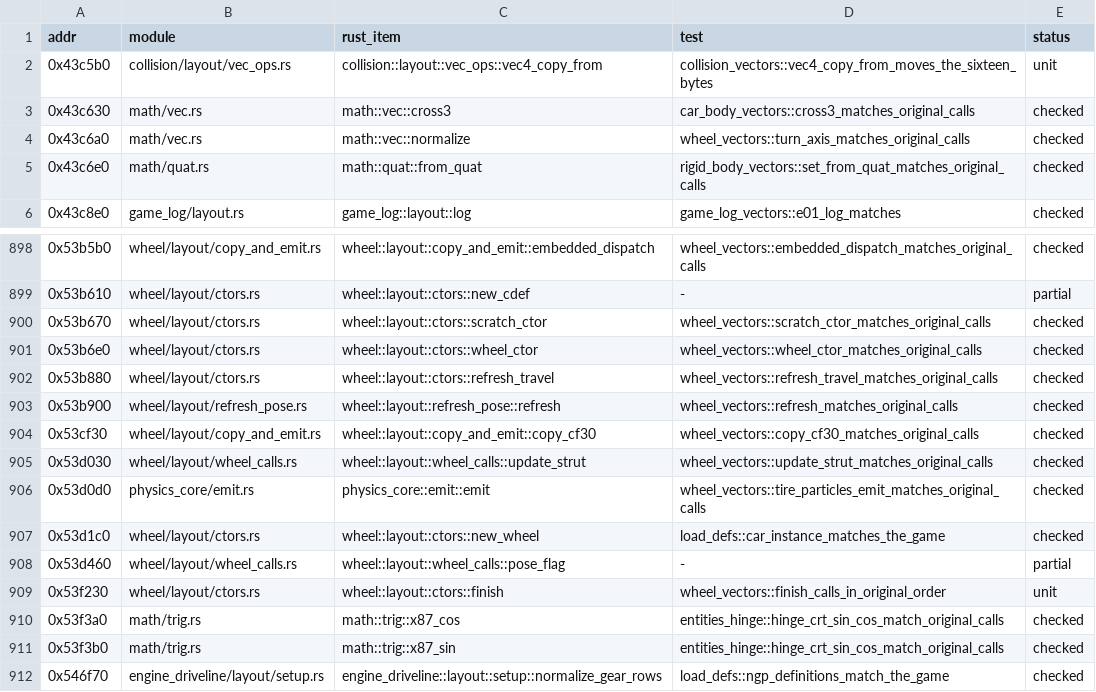
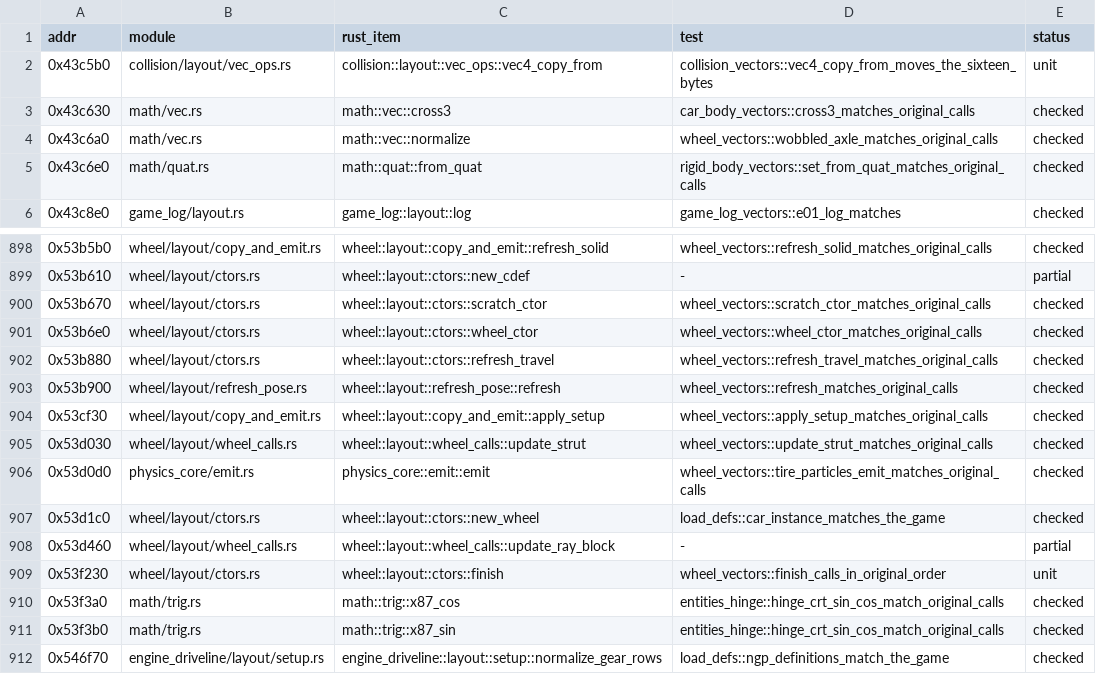
Before and after one commit to JodusNodus/rerbr, a CSV file: crates/rbr-physics/ports.csv, drawn as a sheet; only a part is shown, gaps mark what is left out; the diff covers the shown part only.

Commit message:
wheel: role names in the layout and its host calls
Ray blocks, carcass edges, probe direction, damage record and the setup
copy (CopyCF30 -> apply_setup) named by their evidence; original names
and addresses kept in the doc comments. Pure renames, no value or order
change. Callers in rbr-hybrid (binding fn names kept), rbr-standalone,
load and the vector tests follow; ports.csv and bound.csv updated.

```diff
--- a/crates/rbr-physics/ports.csv
+++ b/crates/rbr-physics/ports.csv
@@ -3,3 +3,3 @@ addr,module,rust_item,test,status
 0x43c630,math/vec.rs,math::vec::cross3,car_body_vectors::cross3_matches_original_calls,checked
-0x43c6a0,math/vec.rs,math::vec::normalize,wheel_vectors::turn_axis_matches_original_calls,checked
+0x43c6a0,math/vec.rs,math::vec::normalize,wheel_vectors::wobbled_axle_matches_original_calls,checked
 0x43c6e0,math/quat.rs,math::quat::from_quat,rigid_body_vectors::set_from_quat_matches_original_calls,checked
@@ -898,2 +898,2 @@ addr,module,rust_item,test,status
-0x53b5b0,wheel/layout/copy_and_emit.rs,wheel::layout::copy_and_emit::embedded_dispatch,wheel_vectors::embedded_dispatch_matches_original_calls,checked
+0x53b5b0,wheel/layout/copy_and_emit.rs,wheel::layout::copy_and_emit::refresh_solid,wheel_vectors::refresh_solid_matches_original_calls,checked
 0x53b610,wheel/layout/ctors.rs,wheel::layout::ctors::new_cdef,-,partial
@@ -903,3 +903,3 @@ addr,module,rust_item,test,status
 0x53b900,wheel/layout/refresh_pose.rs,wheel::layout::refresh_pose::refresh,wheel_vectors::refresh_matches_original_calls,checked
-0x53cf30,wheel/layout/copy_and_emit.rs,wheel::layout::copy_and_emit::copy_cf30,wheel_vectors::copy_cf30_matches_original_calls,checked
+0x53cf30,wheel/layout/copy_and_emit.rs,wheel::layout::copy_and_emit::apply_setup,wheel_vectors::apply_setup_matches_original_calls,checked
 0x53d030,wheel/layout/wheel_calls.rs,wheel::layout::wheel_calls::update_strut,wheel_vectors::update_strut_matches_original_calls,checked
@@ -907,3 +907,3 @@ addr,module,rust_item,test,status
 0x53d1c0,wheel/layout/ctors.rs,wheel::layout::ctors::new_wheel,load_defs::car_instance_matches_the_game,checked
-0x53d460,wheel/layout/wheel_calls.rs,wheel::layout::wheel_calls::pose_flag,-,partial
+0x53d460,wheel/layout/wheel_calls.rs,wheel::layout::wheel_calls::update_ray_block,-,partial
 0x53f230,wheel/layout/ctors.rs,wheel::layout::ctors::finish,wheel_vectors::finish_calls_in_original_order,unit
```
Also changed, not shown: 22 edited cells elsewhere in this file, crates/rbr-hybrid/bound.csv, 23 other files.
